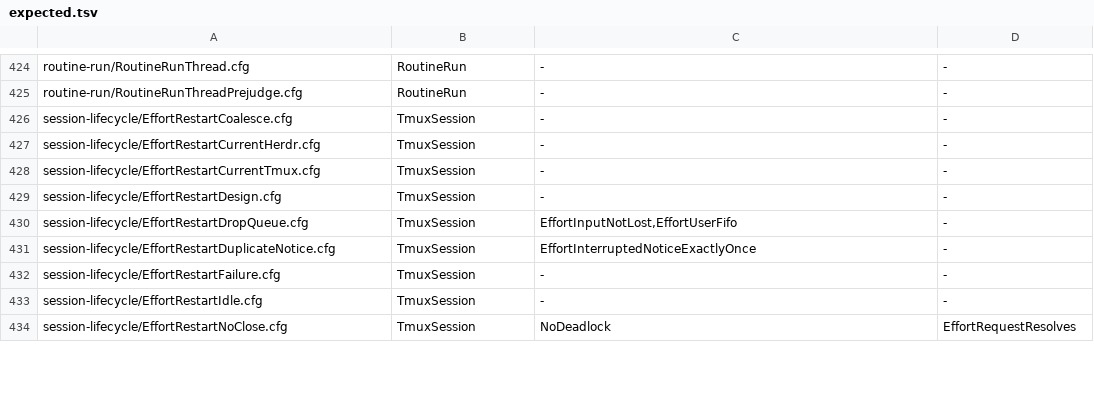
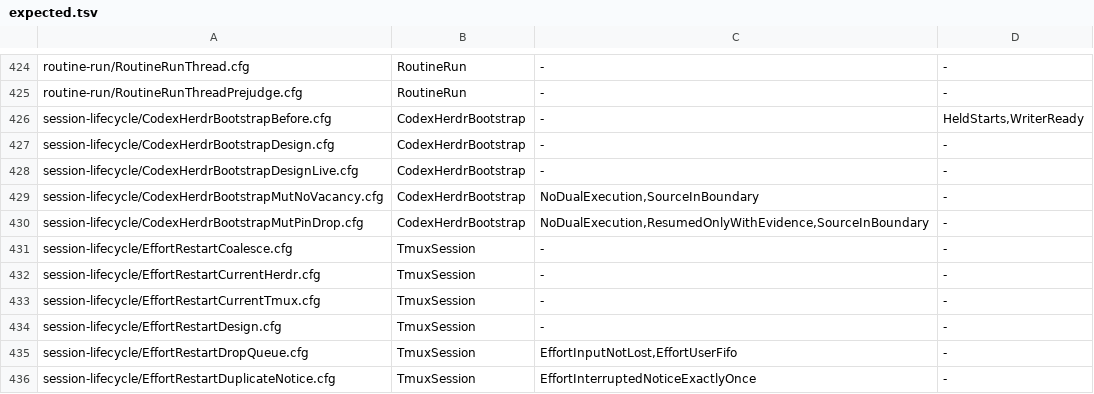
Before and after one commit to itismyfield/AgentDesk, a TSV file: docs/statecharts/expected.tsv, drawn as a sheet; only a part is shown, gaps mark what is left out; the shorter side is filled out with more unchanged rows; the diff names each change by its address in the sheet, - before the commit and + after, or states it on an @@ line.

```diff
--- a/docs/statecharts/expected.tsv
+++ b/docs/statecharts/expected.tsv
+row 426: session-lifecycle/CodexHerdrBootstrapBefore.cfg | CodexHerdrBootstrap | - | HeldStarts,WriterReady
+row 427: session-lifecycle/CodexHerdrBootstrapDesign.cfg | CodexHerdrBootstrap | - | -
+row 428: session-lifecycle/CodexHerdrBootstrapDesignLive.cfg | CodexHerdrBootstrap | - | -
+row 429: session-lifecycle/CodexHerdrBootstrapMutNoVacancy.cfg | CodexHerdrBootstrap | NoDualExecution,SourceInBoundary | -
+row 430: session-lifecycle/CodexHerdrBootstrapMutPinDrop.cfg | CodexHerdrBootstrap | NoDualExecution,ResumedOnlyWithEvidence,SourceInBoundary | -
```
Also changed, not shown: 14 other files.
